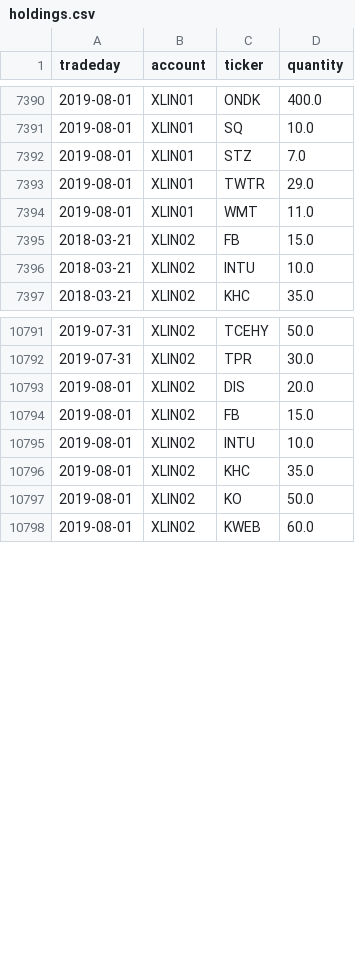
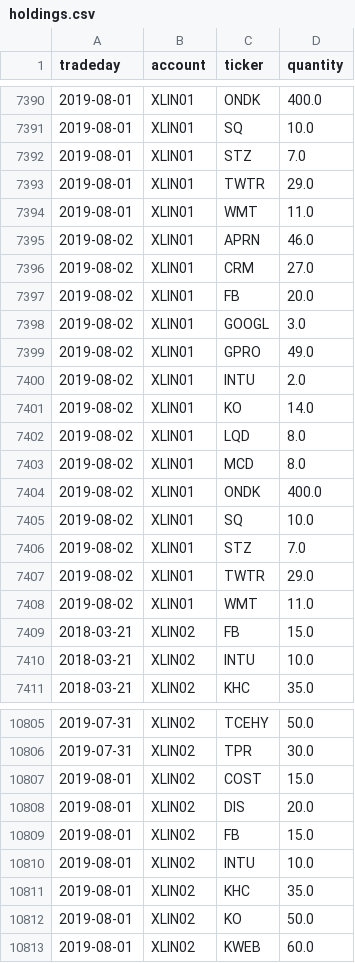
Before and after one commit to WesselMar/data-warehouse, a CSV file: csv/holdings.csv, drawn as a sheet; only a part is shown, gaps mark what is left out; the diff covers the shown part only; the diff names each change by its address in the sheet, - before the commit and + after, or states it on an @@ line.

```diff
--- a/csv/holdings.csv
+++ b/csv/holdings.csv
+row 7395: 2019-08-02 | XLIN01 | APRN | 46.0
+row 7396: 2019-08-02 | XLIN01 | CRM | 27.0
+row 7397: 2019-08-02 | XLIN01 | FB | 20.0
+row 7398: 2019-08-02 | XLIN01 | GOOGL | 3.0
+row 7399: 2019-08-02 | XLIN01 | GPRO | 49.0
+row 7400: 2019-08-02 | XLIN01 | INTU | 2.0
+row 7401: 2019-08-02 | XLIN01 | KO | 14.0
+row 7402: 2019-08-02 | XLIN01 | LQD | 8.0
+row 7403: 2019-08-02 | XLIN01 | MCD | 8.0
+row 7404: 2019-08-02 | XLIN01 | ONDK | 400.0
+row 7405: 2019-08-02 | XLIN01 | SQ | 10.0
+row 7406: 2019-08-02 | XLIN01 | STZ | 7.0
+row 7407: 2019-08-02 | XLIN01 | TWTR | 29.0
+row 7408: 2019-08-02 | XLIN01 | WMT | 11.0
+row 10807: 2019-08-01 | XLIN02 | COST | 15.0
```
Also changed, not shown: 11 added rows elsewhere in this file, csv/attr.csv, csv/nav.csv.
